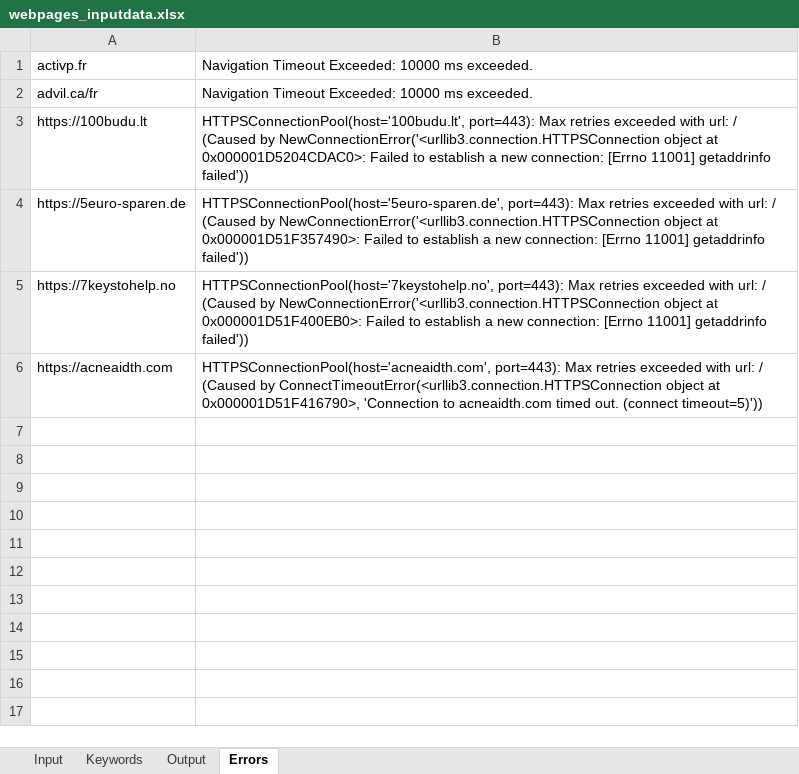
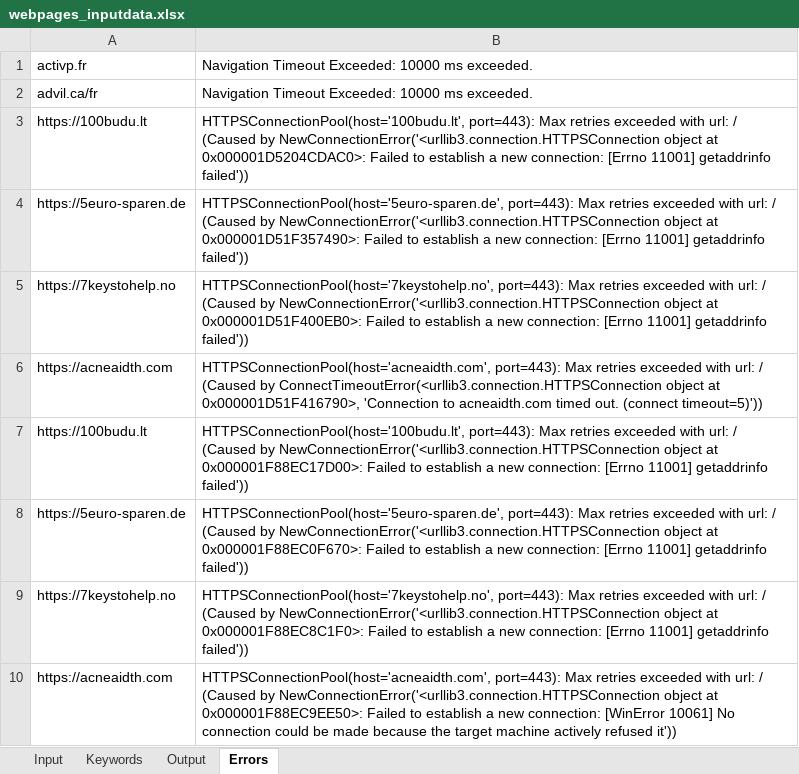
Before and after one commit to siyam-eng/WebScraper, an Excel workbook: DetectInputField/webpages_inputdata.xlsx, sheet Errors, drawn as a sheet; values as stored, in another font and other column widths than the file's, no borders; the diff names each change by its address in the sheet, - before the commit and + after, or states it on an @@ line.

```diff
--- a/DetectInputField/webpages_inputdata.xlsx (sheet Errors)
+++ b/DetectInputField/webpages_inputdata.xlsx (sheet Errors)
+row 7: https://100budu.lt | HTTPSConnectionPool(host='100budu.lt', port=443): Max retries exceeded with url: / (Caused by NewConnectionError('<urllib3.connection.HTTPSConnection object at 0x000001F88EC17D00>: Failed to establish a new connection: [Errno 11001] getaddrinfo failed'))
+row 8: https://5euro-sparen.de | HTTPSConnectionPool(host='5euro-sparen.de', port=443): Max retries exceeded with url: / (Caused by NewConnectionError('<urllib3.connection.HTTPSConnection object at 0x000001F88EC0F670>: Failed to establish a new connection: [Errno 11001] getaddrinfo failed'))
+row 9: https://7keystohelp.no | HTTPSConnectionPool(host='7keystohelp.no', port=443): Max retries exceeded with url: / (Caused by NewConnectionError('<urllib3.connection.HTTPSConnection object at 0x000001F88EC8C1F0>: Failed to establish a new connection: [Errno 11001] getaddrinfo failed'))
+row 10: https://acneaidth.com | HTTPSConnectionPool(host='acneaidth.com', port=443): Max retries exceeded with url: / (Caused by NewConnectionError('<urllib3.connection.HTTPSConnection object at 0x000001F88EC9EE50>: Failed to establish a new connection: [WinError 10061] No connection could be made because the target machine actively refused it'))
```
Also changed, not shown: sheet Output, MainScraper/webpages (1).xlsx, MainScraper/webpages.xlsx, 11 other files.
